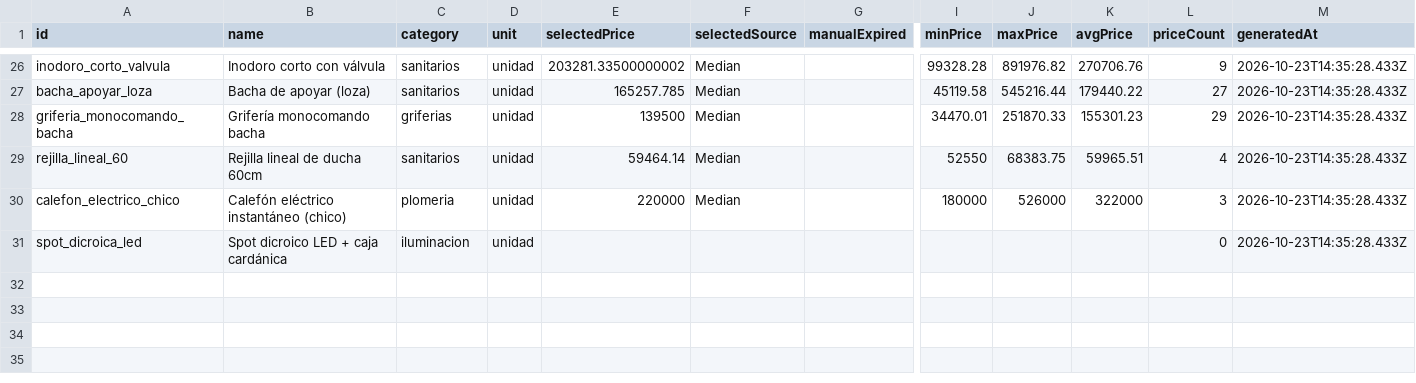
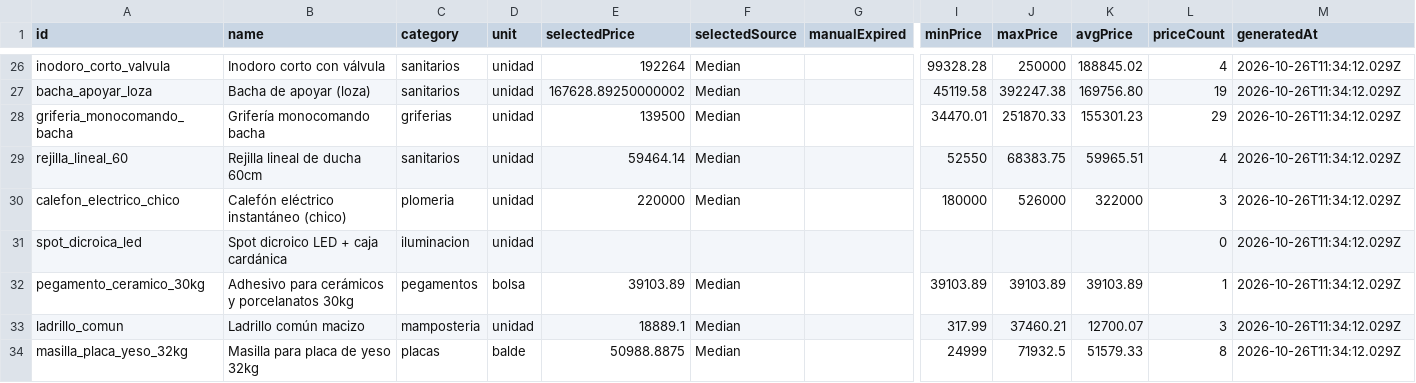
Before and after one commit to faculoyarte/kapta-prices, a CSV file: latest.csv, drawn as a sheet; only a part is shown, gaps mark what is left out; rows hold the shown columns only; the diff covers the shown part only; the diff names each change by its address in the sheet, - before the commit and + after, or states it on an @@ line.

Commit message:
prices: daily update 2026-10-26

```diff
--- a/latest.csv
+++ b/latest.csv
-E26 (selectedPrice): 203281.33500000002
+E26 (selectedPrice): 192264
-J26 (maxPrice): 891976.82
+J26 (maxPrice): 250000
-K26 (avgPrice): 270706.76
+K26 (avgPrice): 188845.02
-L26 (priceCount): 9
+L26 (priceCount): 4
-M26:M31 (generatedAt): 2026-10-23T14:35:28.433Z
+M26:M31 (generatedAt): 2026-10-26T11:34:12.029Z
-E27 (selectedPrice): 165257.785
+E27 (selectedPrice): 167628.89250000002
-J27 (maxPrice): 545216.44
+J27 (maxPrice): 392247.38
-K27 (avgPrice): 179440.22
+K27 (avgPrice): 169756.80
-L27 (priceCount): 27
+L27 (priceCount): 19
+row 32: pegamento_ceramico_30kg | Adhesivo para cerámicos y porcelanatos 30kg | pegamentos | bolsa | 39103.89 | Median |  | 39103.89 | 39103.89 | 39103.89 | 1 | 2026-10-26T11:34:12.029Z
+row 33: ladrillo_comun | Ladrillo común macizo | mamposteria | unidad | 18889.1 | Median |  | 317.99 | 37460.21 | 12700.07 | 3 | 2026-10-26T11:34:12.029Z
+row 34: masilla_placa_yeso_32kg | Masilla para placa de yeso 32kg | placas | balde | 50988.8875 | Median |  | 24999 | 71932.5 | 51579.33 | 8 | 2026-10-26T11:34:12.029Z
```
Also changed, not shown: 9 added rows and 53 edited cells elsewhere in this file, 4 other files.
